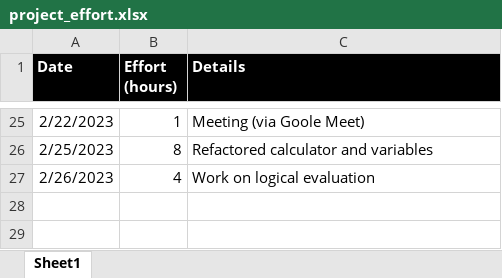
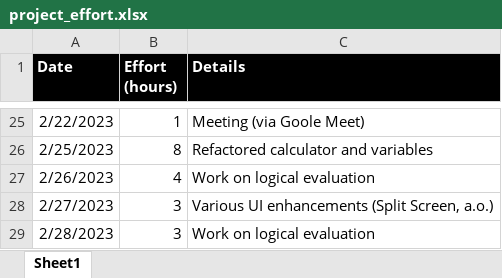
Before and after one commit to vbocan/ipfees, an Excel workbook: assets/Time Tracking/project_effort.xlsx, sheet Sheet1, drawn as a sheet; only a part is shown, gaps mark what is left out; values as stored, in another font and other column widths than the file's, no borders; the diff names each change by its address in the sheet, - before the commit and + after, or states it on an @@ line.

Commit message:
Update project_effort.xlsx

```diff
--- a/assets/Time Tracking/project_effort.xlsx (sheet Sheet1)
+++ b/assets/Time Tracking/project_effort.xlsx (sheet Sheet1)
+row 28: 2/27/2023 | 3 | Various UI enhancements (Split Screen, a.o.)
+row 29: 2/28/2023 | 3 | Work on logical evaluation
```
